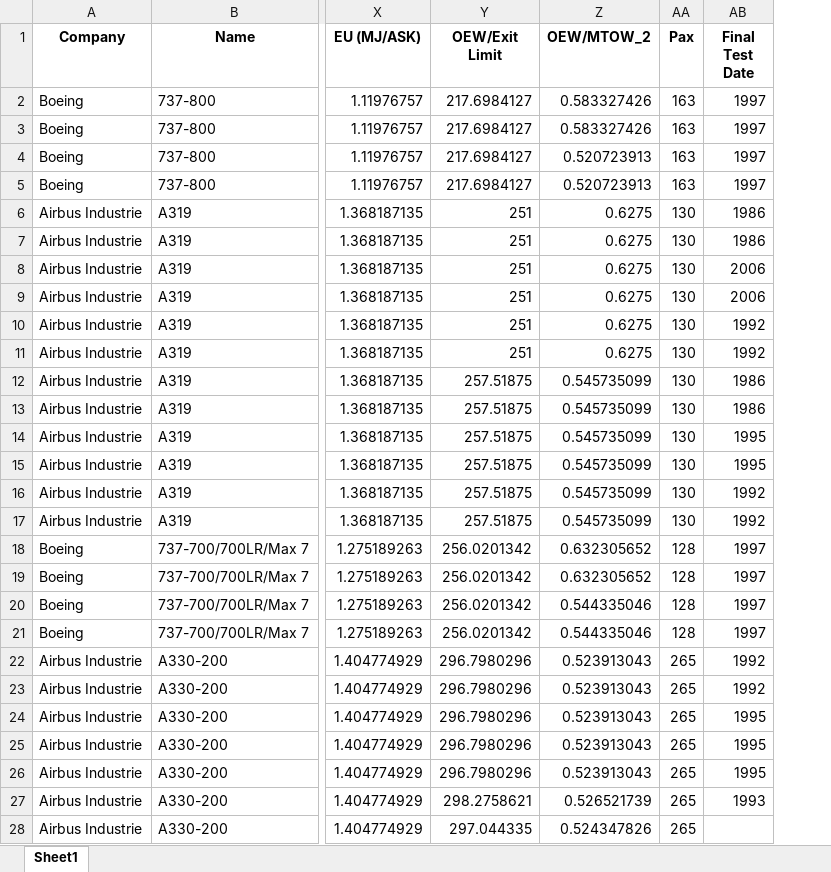
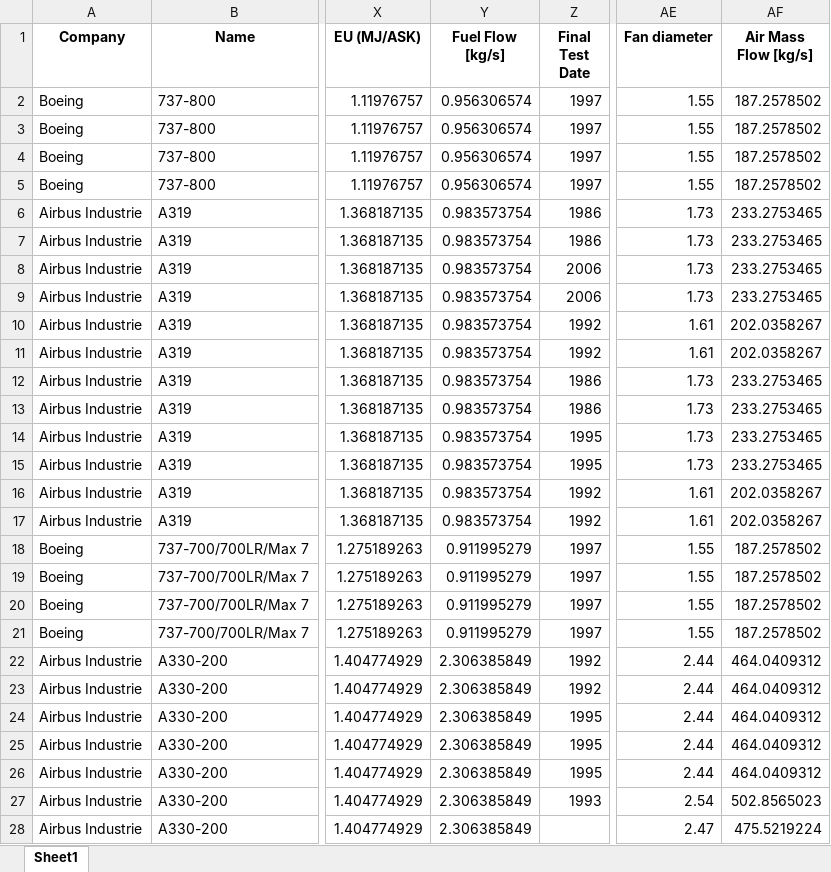
Before and after one commit to rohrerph/Master_Thesis_Codes, an Excel workbook: overall/data/Databank.xlsx, sheet Sheet1, drawn as a sheet; only a part is shown, gaps mark what is left out; values as stored, in another font and other column widths than the file's, no borders; removed rows and columns are numbered as before the commit, all else as after; the diff covers the shown part only; the diff names each change by its address in the sheet, - before the commit and + after, or states it on an @@ line.

Commit message:
adding fuel flow from T2 document to the Databank and add engine fan area for turbofan engines and then the calculated mass flow to later determine thermal and propulsive efficiency

```diff
--- a/overall/data/Databank.xlsx (sheet Sheet1)
+++ b/overall/data/Databank.xlsx (sheet Sheet1)
-column Z (OEW/MTOW_2), rows 2-28: 0.583327426 | 0.583327426 | 0.520723913 | 0.520723913 | 0.6275 | 0.6275 | 0.6275 | 0.6275 | 0.6275 | 0.6275 | 0.545735099 | 0.545735099 | 0.545735099 | 0.545735099 | 0.545735099 | 0.545735099 | 0.632305652 | 0.632305652 | 0.544335046 | 0.544335046 | 0.523913043 | 0.523913043 | 0.523913043 | 0.523913043 | 0.523913043 | 0.526521739 | 0.524347826
-column AA (Pax), rows 2-28: 163 | 163 | 163 | 163 | 130 | 130 | 130 | 130 | 130 | 130 | 130 | 130 | 130 | 130 | 130 | 130 | 128 | 128 | 128 | 128 | 265 | 265 | 265 | 265 | 265 | 265 | 265
+column AE (Fan diameter), rows 2-28: 1.55 | 1.55 | 1.55 | 1.55 | 1.73 | 1.73 | 1.73 | 1.73 | 1.61 | 1.61 | 1.73 | 1.73 | 1.73 | 1.73 | 1.61 | 1.61 | 1.55 | 1.55 | 1.55 | 1.55 | 2.44 | 2.44 | 2.44 | 2.44 | 2.44 | 2.54 | 2.47
+column AF (Air Mass Flow [kg/s]), rows 2-28: 187.2578502 | 187.2578502 | 187.2578502 | 187.2578502 | 233.2753465 | 233.2753465 | 233.2753465 | 233.2753465 | 202.0358267 | 202.0358267 | 233.2753465 | 233.2753465 | 233.2753465 | 233.2753465 | 202.0358267 | 202.0358267 | 187.2578502 | 187.2578502 | 187.2578502 | 187.2578502 | 464.0409312 | 464.0409312 | 464.0409312 | 464.0409312 | 464.0409312 | 502.8565023 | 475.5219224
-Y1: OEW/Exit Limit
+Y1: Fuel Flow [kg/s]
-Y2:Y5 (Fuel Flow [kg/s]): 217.6984127
+Y2:Y5 (Fuel Flow [kg/s]): 0.956306574
-Y6:Y11 (Fuel Flow [kg/s]): 251
+Y6:Y11 (Fuel Flow [kg/s]): 0.983573754
-Y12:Y17 (Fuel Flow [kg/s]): 257.51875
+Y12:Y17 (Fuel Flow [kg/s]): 0.983573754
-Y18:Y21 (Fuel Flow [kg/s]): 256.0201342
+Y18:Y21 (Fuel Flow [kg/s]): 0.911995279
-Y22:Y26 (Fuel Flow [kg/s]): 296.7980296
+Y22:Y26 (Fuel Flow [kg/s]): 2.306385849
-Y27 (Fuel Flow [kg/s]): 298.2758621
+Y27 (Fuel Flow [kg/s]): 2.306385849
-Y28 (Fuel Flow [kg/s]): 297.044335
+Y28 (Fuel Flow [kg/s]): 2.306385849
```
Also changed, not shown: 2 removed rows and 401 edited cells elsewhere in this sheet, engine/data/all_engines_for_calibration.xlsx, overall/data/Aircraft Databank v2.xlsx, 8 other files.
